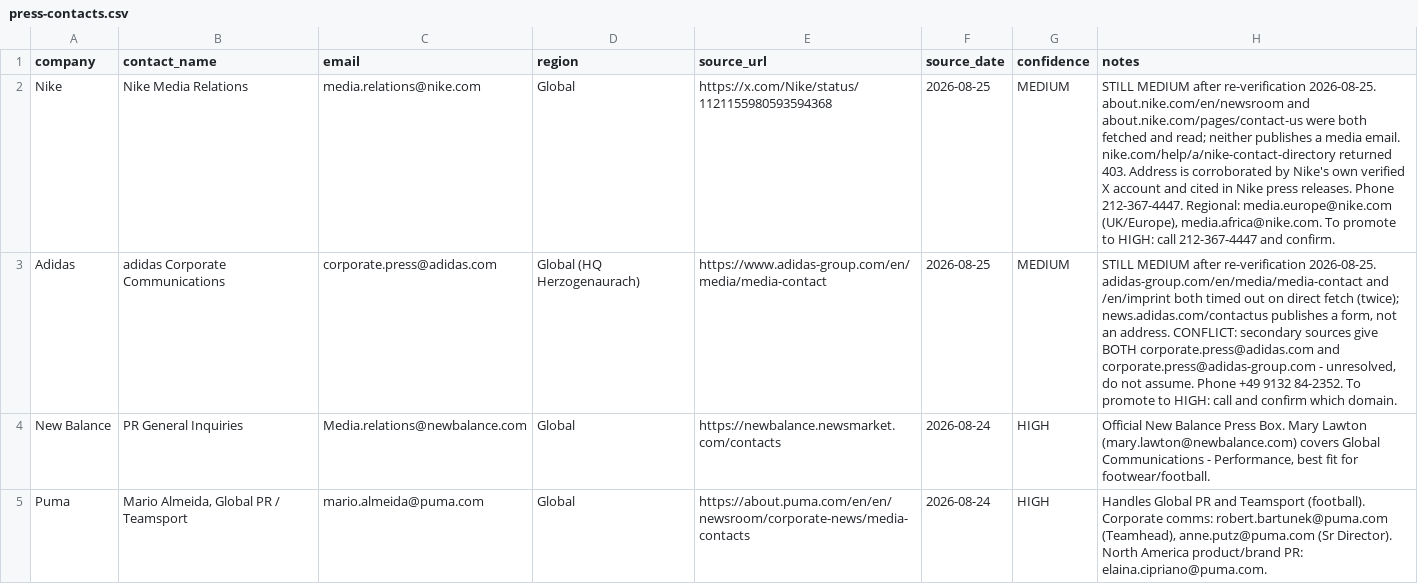
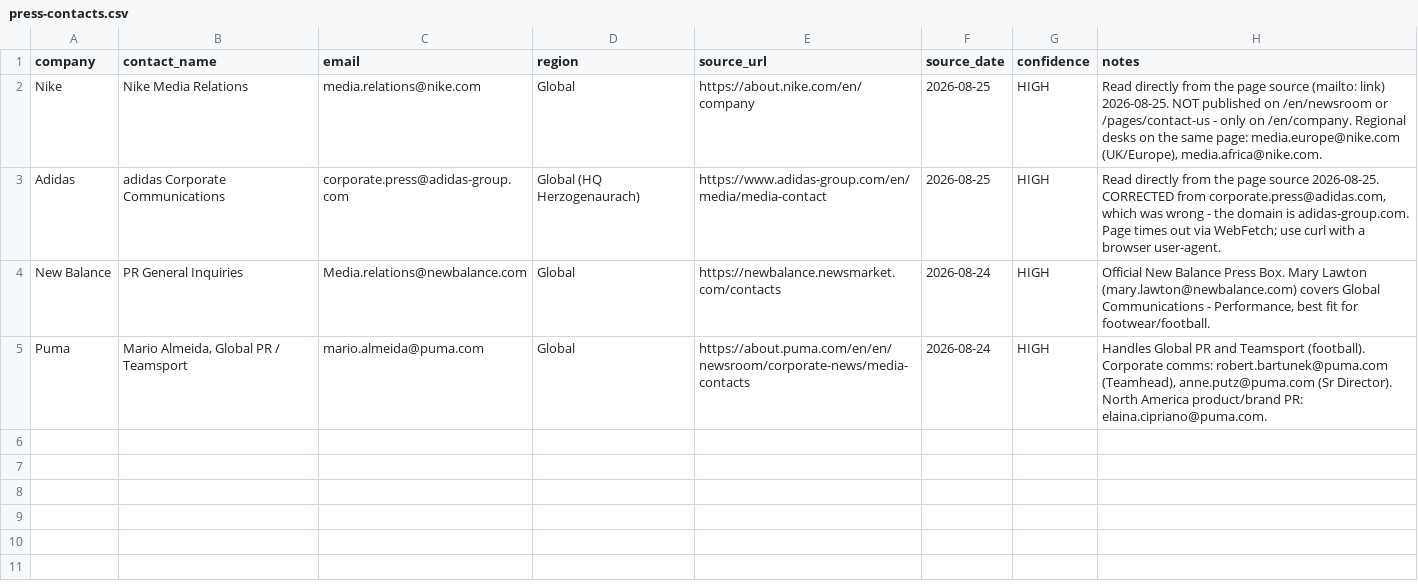
Before and after one commit to AndrewRCalderon/2026-ai-news-innovation-workshop, a CSV file: docs/submissions/Grace-Thomas/contacts/press-contacts.csv, drawn as a sheet.

```diff
--- a/docs/submissions/Grace-Thomas/contacts/press-contacts.csv
+++ b/docs/submissions/Grace-Thomas/contacts/press-contacts.csv
@@ -1,4 +1,4 @@
 company,contact_name,email,region,source_url,source_date,confidence,notes
-Nike,Nike Media Relations,media.relations@nike.com,Global,https://x.com/Nike/status/1121155980593594368,2026-08-25,MEDIUM,"STILL MEDIUM after re-verification 2026-08-25. about.nike.com/en/newsroom and about.nike.com/pages/contact-us were both fetched and read; neither publishes a media email. nike.com/help/a/nike-contact-directory returned 403. Address is corroborated by Nike's own verified X account and cited in Nike press releases. Phone 212-367-4447. Regional: media.europe@nike.com (UK/Europe), media.africa@nike.com. To promote to HIGH: call 212-367-4447 and confirm."
-Adidas,adidas Corporate Communications,corporate.press@adidas.com,Global (HQ Herzogenaurach),https://www.adidas-group.com/en/media/media-contact,2026-08-25,MEDIUM,"STILL MEDIUM after re-verification 2026-08-25. adidas-group.com/en/media/media-contact and /en/imprint both timed out on direct fetch (twice); news.adidas.com/contactus publishes a form, not an address. CONFLICT: secondary sources give BOTH corporate.press@adidas.com and corporate.press@adidas-group.com - unresolved, do not assume. Phone +49 9132 84-2352. To promote to HIGH: call and confirm which domain."
+Nike,Nike Media Relations,media.relations@nike.com,Global,https://about.nike.com/en/company,2026-08-25,HIGH,"Read directly from the page source (mailto: link) 2026-08-25. NOT published on /en/newsroom or /pages/contact-us - only on /en/company. Regional desks on the same page: media.europe@nike.com (UK/Europe), media.africa@nike.com."
+Adidas,adidas Corporate Communications,corporate.press@adidas-group.com,Global (HQ Herzogenaurach),https://www.adidas-group.com/en/media/media-contact,2026-08-25,HIGH,"Read directly from the page source 2026-08-25. CORRECTED from corporate.press@adidas.com, which was wrong - the domain is adidas-group.com. Page times out via WebFetch; use curl with a browser user-agent."
 New Balance,PR General Inquiries,Media.relations@newbalance.com,Global,https://newbalance.newsmarket.com/contacts,2026-08-24,HIGH,"Official New Balance Press Box. Mary Lawton (mary.lawton@newbalance.com) covers Global Communications - Performance, best fit for footwear/football."
```
Also changed, not shown: docs/submissions/Grace-Thomas/outreach/pink-cleats-world-cup/tracking.csv, 13 other files.
